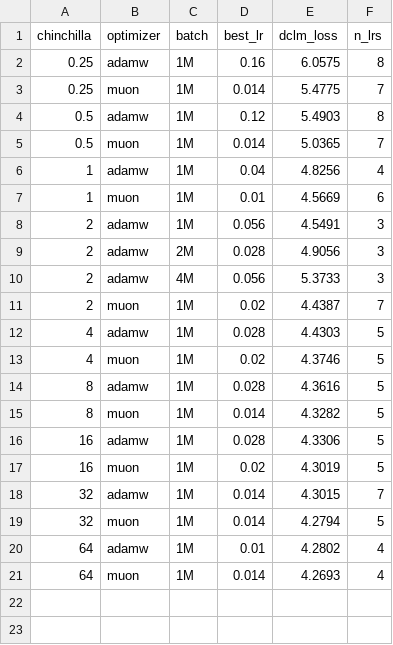
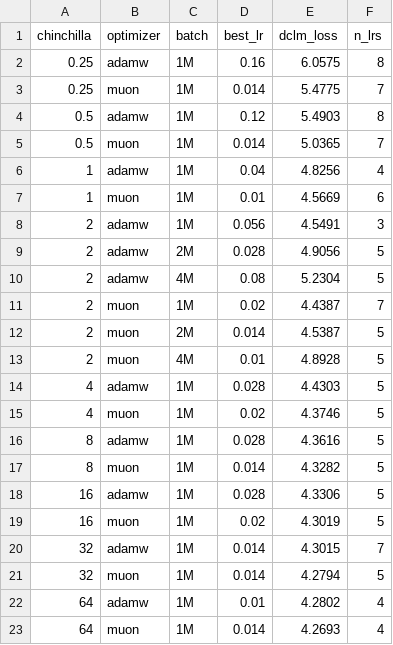
Before and after one commit to catherineli4/optimizer-study-gcp, a CSV file: colm-moss-latex/pt-lr-dclm-bs-30M-besttable.csv, drawn as a sheet.

```diff
--- a/colm-moss-latex/pt-lr-dclm-bs-30M-besttable.csv
+++ b/colm-moss-latex/pt-lr-dclm-bs-30M-besttable.csv
@@ -8,5 +8,7 @@ chinchilla,optimizer,batch,best_lr,dclm_loss,n_lrs
 2,adamw,1M,0.056,4.5491,3
-2,adamw,2M,0.028,4.9056,3
-2,adamw,4M,0.056,5.3733,3
+2,adamw,2M,0.028,4.9056,5
+2,adamw,4M,0.08,5.2304,5
 2,muon,1M,0.02,4.4387,7
+2,muon,2M,0.014,4.5387,5
+2,muon,4M,0.01,4.8928,5
 4,adamw,1M,0.028,4.4303,5
```
Also changed, not shown: colm-moss-latex/pt-lr-dclm-bs-100M-besttable.csv, 14 other files.
